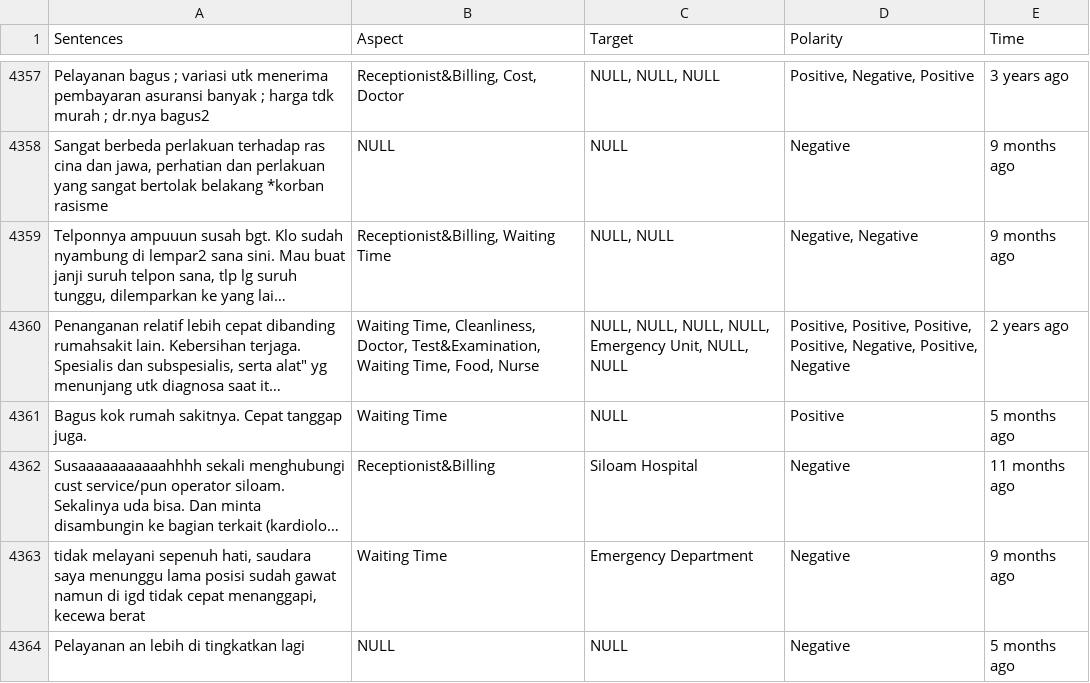
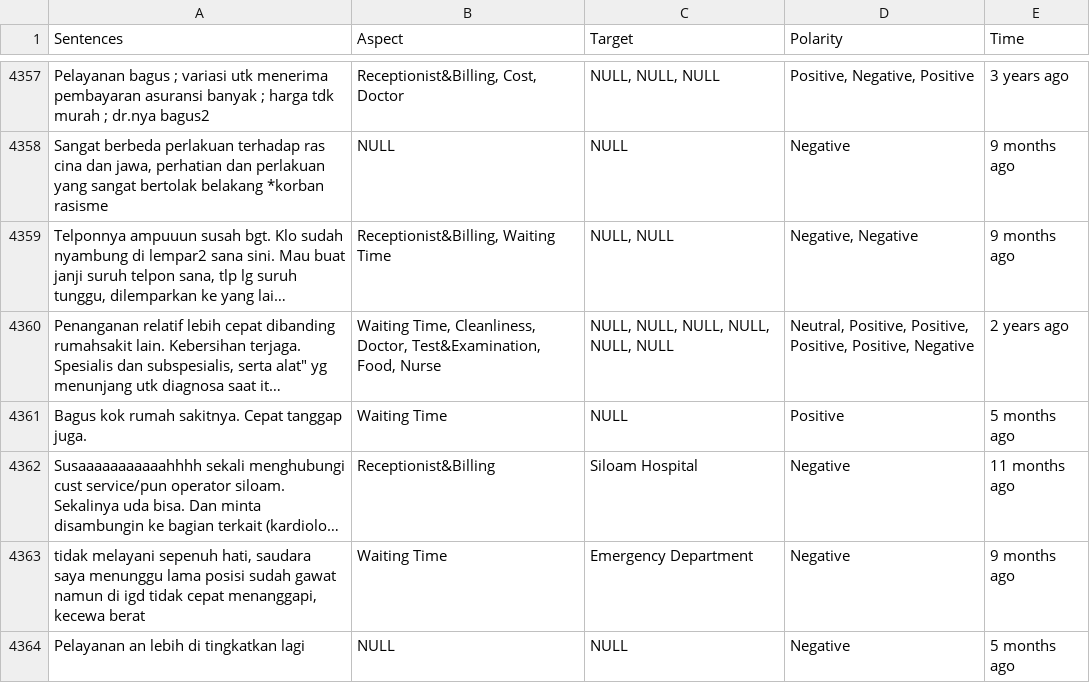
Before and after one commit to patricktjendika/tugas-akhir, a CSV file: data/hospital-review.csv, drawn as a sheet; only a part is shown, gaps mark what is left out; long unchanged cells end in …; the diff covers the shown part only; the diff names each change by its address in the sheet, - before the commit and + after, or states it on an @@ line.

Commit message:
Update dataset

```diff
--- a/data/hospital-review.csv
+++ b/data/hospital-review.csv
-B4360 (Aspect): …Doctor, Test&Examination, Waiting Time, Food, Nurse
+B4360 (Aspect): …Doctor, Test&Examination, Food, Nurse
-C4360 (Target): NULL, NULL, NULL, NULL, Emergency Unit, NULL, NULL
+C4360 (Target): NULL, NULL, NULL, NULL, NULL, NULL
-D4360 (Polarity): Positive, Positive, Positive, Positive, Negative, Positive, Negative
+D4360 (Polarity): Neutral, Positive, Positive, Positive, Positive, Negative
```
Also changed, not shown: 115 edited cells elsewhere in this file.
